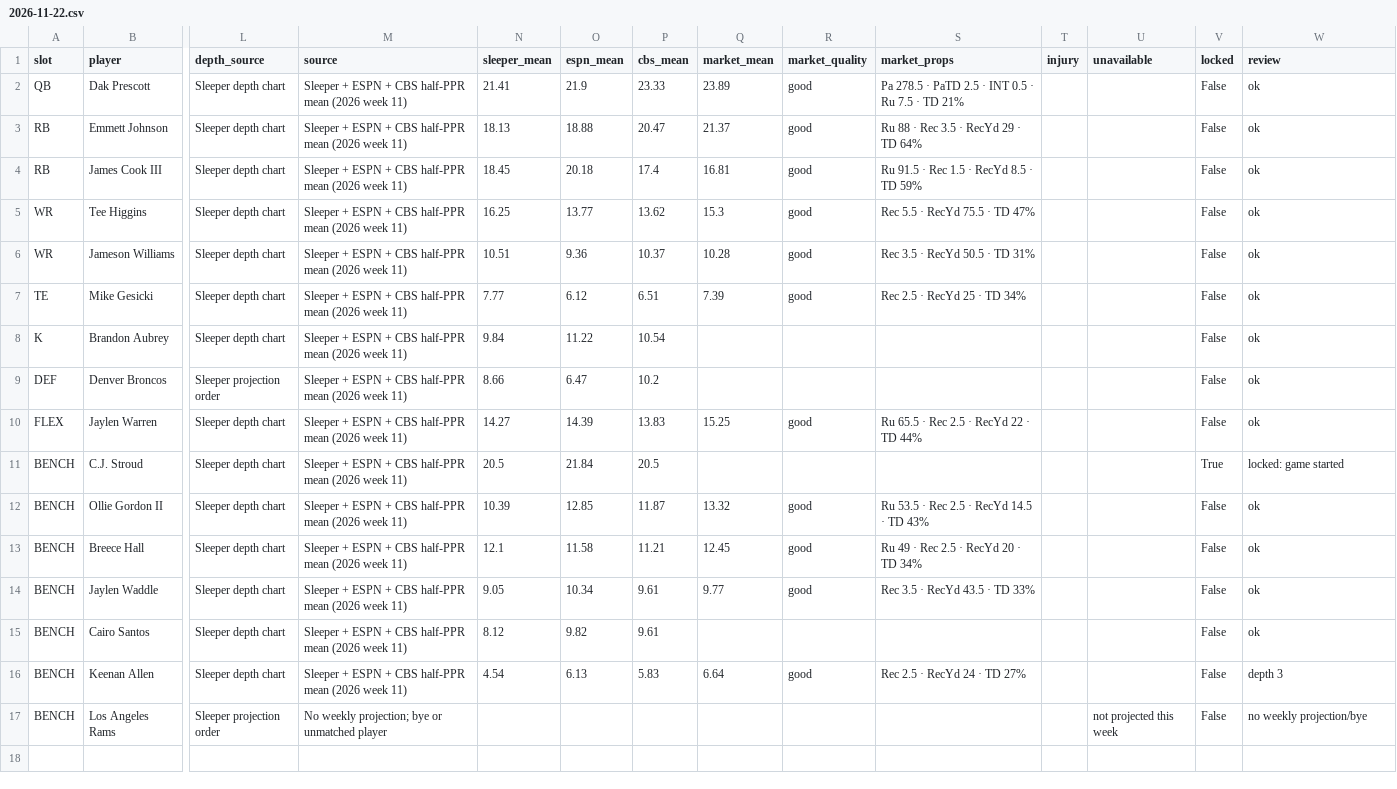
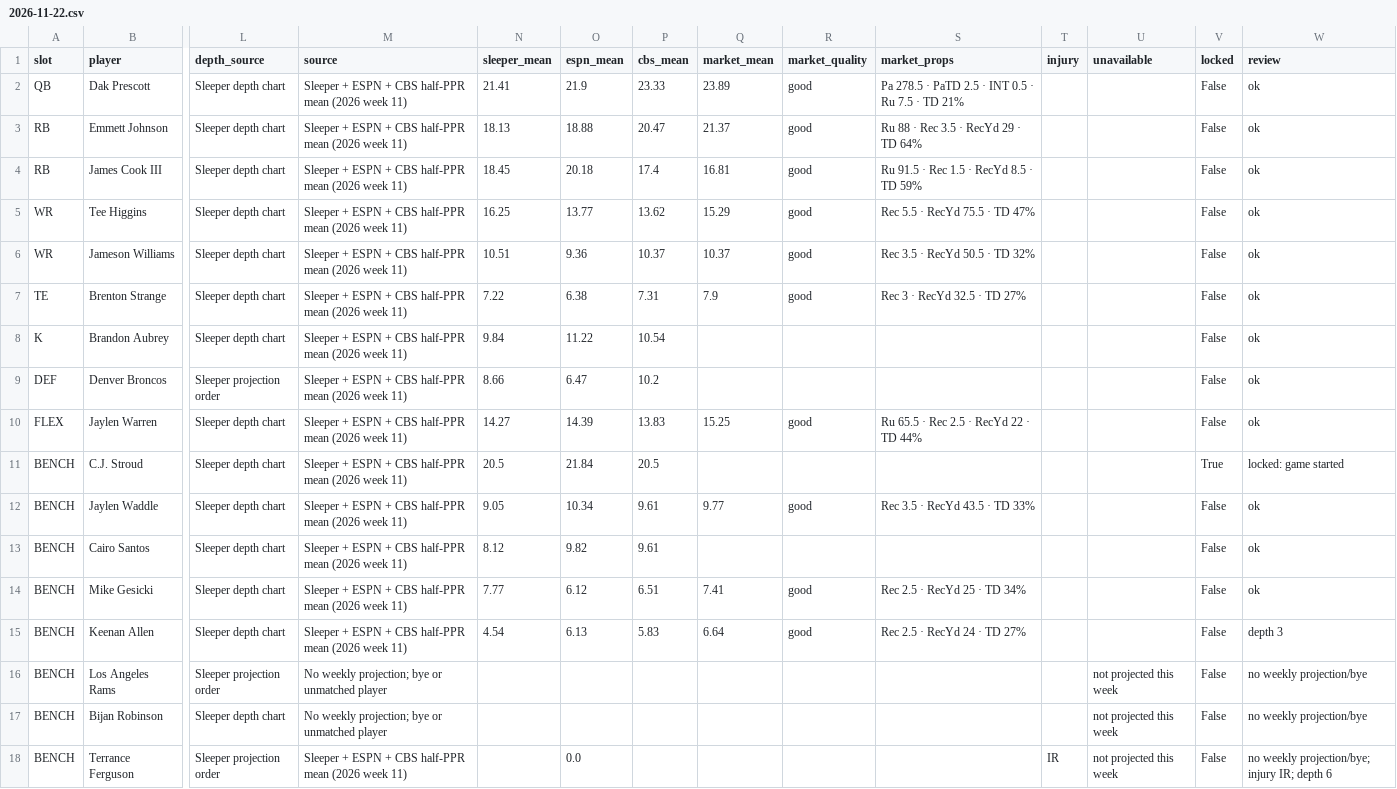
Before and after one commit to Dave356w/-nfl-top25-rankings, a CSV file: site/data/lineup/history/2026-11-22.csv, drawn as a sheet; only a part is shown, gaps mark what is left out; removed rows and columns are numbered as before the commit, all else as after; rows hold the shown columns only; the diff names each change by its address in the sheet, - before the commit and + after, or states it on an @@ line.

```diff
--- a/site/data/lineup/history/2026-11-22.csv
+++ b/site/data/lineup/history/2026-11-22.csv
-Q5 (market_mean): 15.3
+Q5 (market_mean): 15.29
-Q6 (market_mean): 10.28
+Q6 (market_mean): 10.37
-S6 (market_props): Rec 3.5 · RecYd 50.5 · TD 31%
+S6 (market_props): Rec 3.5 · RecYd 50.5 · TD 32%
-row 7: TE | Mike Gesicki | Sleeper depth chart | Sleeper + ESPN + CBS half-PPR mean (2026 week 11) | 7.77 | 6.12 | 6.51 | 7.39 | good | Rec 2.5 · RecYd 25 · TD 34% |  |  | False | ok
+row 7: TE | Brenton Strange | Sleeper depth chart | Sleeper + ESPN + CBS half-PPR mean (2026 week 11) | 7.22 | 6.38 | 7.31 | 7.9 | good | Rec 3 · RecYd 32.5 · TD 27% |  |  | False | ok
-row 12: BENCH | Ollie Gordon II | Sleeper depth chart | Sleeper + ESPN + CBS half-PPR mean (2026 week 11) | 10.39 | 12.85 | 11.87 | 13.32 | good | Ru 53.5 · Rec 2.5 · RecYd 14.5 · TD 43% |  |  | False | ok
-row 13: BENCH | Breece Hall | Sleeper depth chart | Sleeper + ESPN + CBS half-PPR mean (2026 week 11) | 12.1 | 11.58 | 11.21 | 12.45 | good | Ru 49 · Rec 2.5 · RecYd 20 · TD 34% |  |  | False | ok
+row 14: BENCH | Mike Gesicki | Sleeper depth chart | Sleeper + ESPN + CBS half-PPR mean (2026 week 11) | 7.77 | 6.12 | 6.51 | 7.41 | good | Rec 2.5 · RecYd 25 · TD 34% |  |  | False | ok
+row 17: BENCH | Bijan Robinson | Sleeper depth chart | No weekly projection; bye or unmatched player |  |  |  |  |  |  |  | not projected this week | False | no weekly projection/bye
+row 18: BENCH | Terrance Ferguson | Sleeper projection order | Sleeper + ESPN + CBS half-PPR mean (2026 week 11) |  | 0.0 |  |  |  |  | IR | not projected this week | False | no weekly projection/bye; injury IR; depth 6
```
Also changed, not shown: site/data/lineup/latest.csv, 24 other files.
